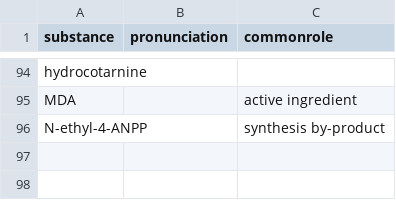
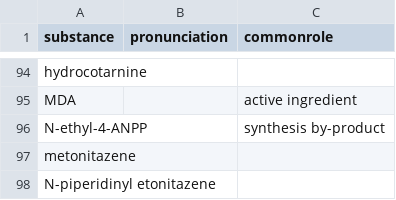
Before and after one commit to opioiddatalab/drugchecking, a CSV file: chemdictionary/chemdictionary.csv, drawn as a sheet; only a part is shown, gaps mark what is left out; the diff names each change by its address in the sheet, - before the commit and + after, or states it on an @@ line.

```diff
--- a/chemdictionary/chemdictionary.csv
+++ b/chemdictionary/chemdictionary.csv
+row 97: metonitazene
+row 98: N-piperidinyl etonitazene
```
Also changed, not shown: status/pending.csv, 3 other files.
